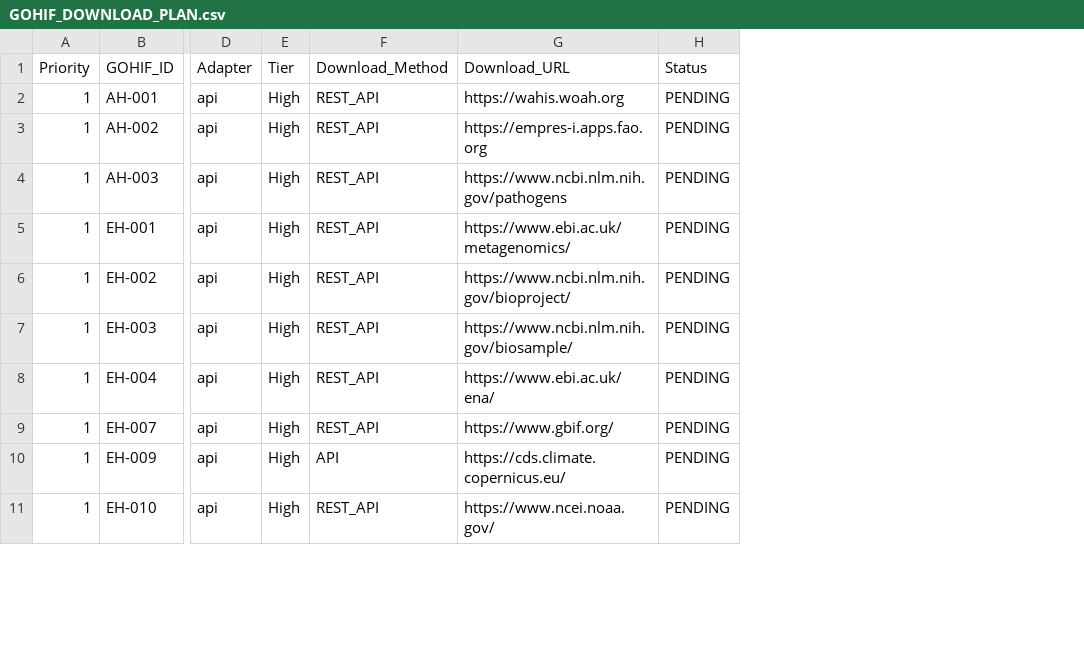
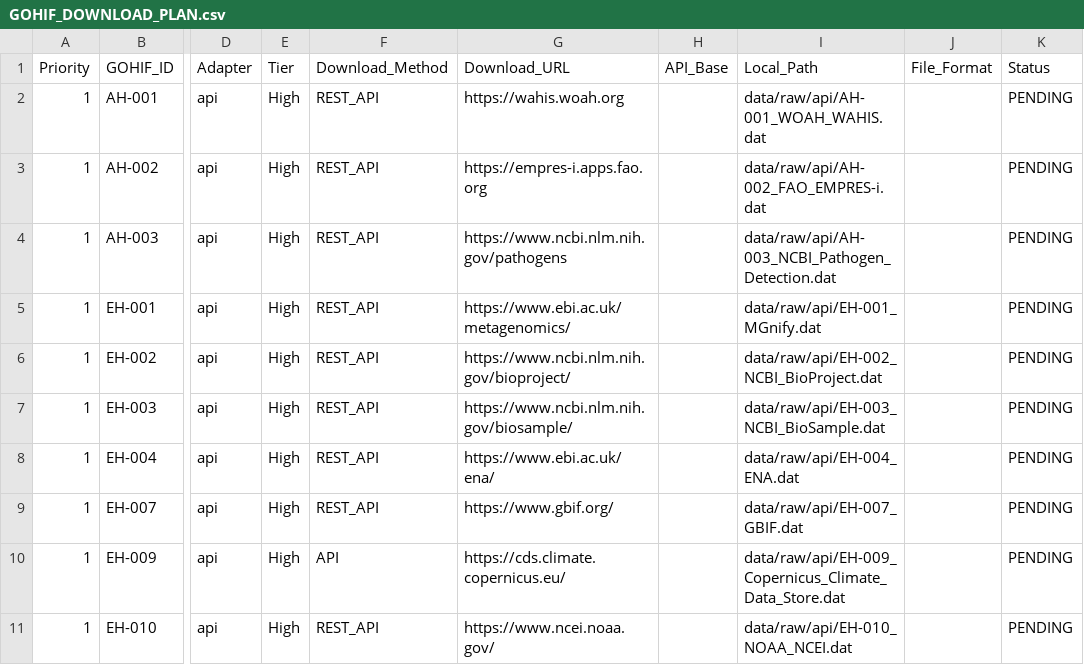
Before and after one commit to samrxrrr/GOHIF, a CSV file: metadata/registry/GOHIF_DOWNLOAD_PLAN.csv, drawn as a sheet; only a part is shown, gaps mark what is left out; the diff names each change by its address in the sheet, - before the commit and + after, or states it on an @@ line.

Commit message:
Phase 7 Freeze: Download Acquisition Framework v1.0

```diff
--- a/metadata/registry/GOHIF_DOWNLOAD_PLAN.csv
+++ b/metadata/registry/GOHIF_DOWNLOAD_PLAN.csv
+column H (API_Base), empty
+column I (Local_Path), rows 2-11: data/raw/api/AH-001_WOAH_WAHIS.dat | data/raw/api/AH-002_FAO_EMPRES-i.dat | data/raw/api/AH-003_NCBI_Pathogen_Detection.dat | data/raw/api/EH-001_MGnify.dat | data/raw/api/EH-002_NCBI_BioProject.dat | data/raw/api/EH-003_NCBI_BioSample.dat | data/raw/api/EH-004_ENA.dat | data/raw/api/EH-007_GBIF.dat | data/raw/api/EH-009_Copernicus_Climate_Data_Store.dat | data/raw/api/EH-010_NOAA_NCEI.dat
+column J (File_Format), empty
```
Also changed, not shown: 33 other files.
